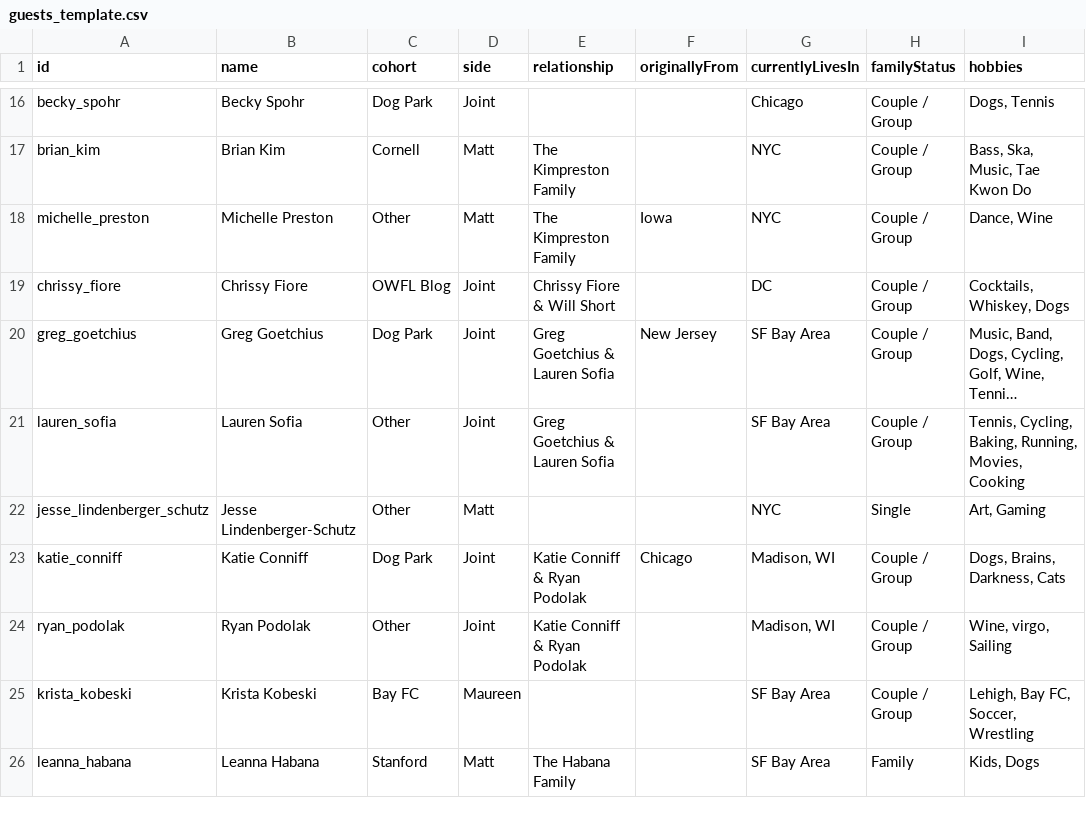
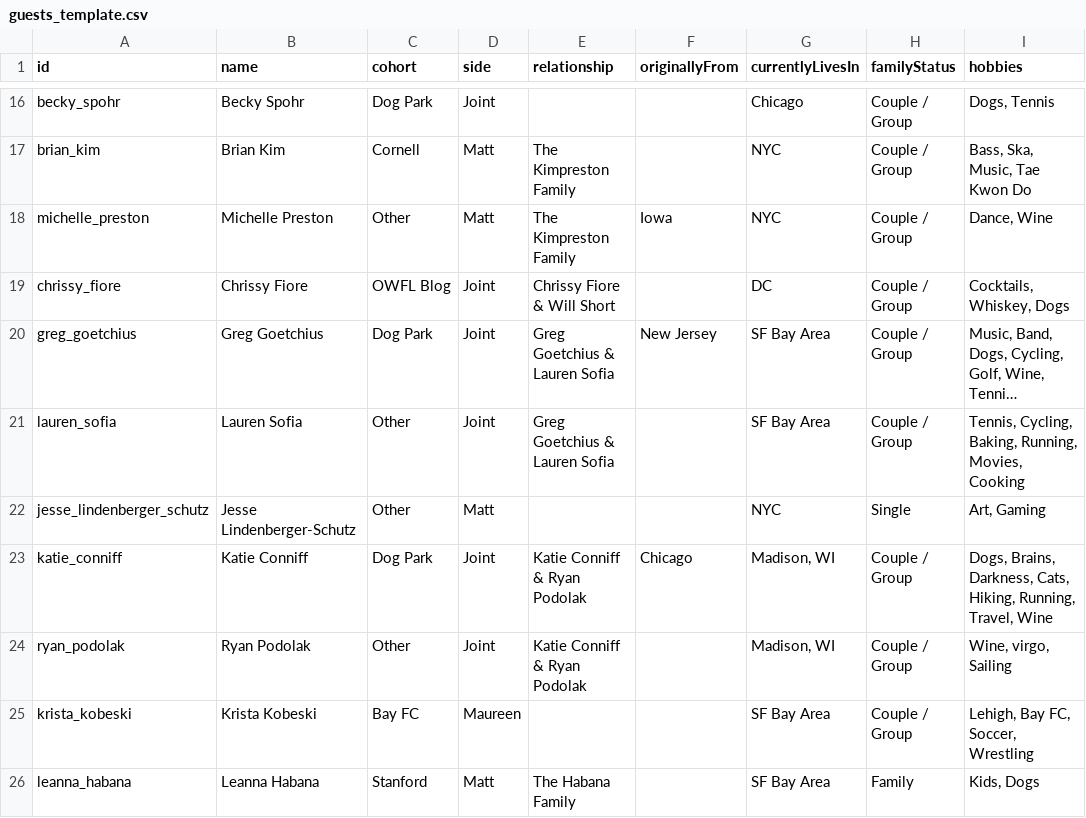
Before and after one commit to mhoying/wedding-graph, a CSV file: guests_template.csv, drawn as a sheet; only a part is shown, gaps mark what is left out; long unchanged cells end in ….

```diff
--- a/guests_template.csv
+++ b/guests_template.csv
@@ -22,3 +22,3 @@ lauren_sofia,"Lauren Sofia","Other","Joint","Greg Goetchius & Lauren Sofia","","
 jesse_lindenberger_schutz,"Jesse Lindenberger-Schutz","Other","Matt","","","NYC","Single","Art, Gaming"
-katie_conniff,"Katie Conniff","Dog Park","Joint","Katie Conniff & Ryan Podolak","Chicago","Madison, WI","Couple / Group","Dogs, Brains, Darkness, Cats"
+katie_conniff,"Katie Conniff","Dog Park","Joint","Katie Conniff & Ryan Podolak","Chicago","Madison, WI","Couple / Group","Dogs, Brains, Darkness, Cats, Hiking, Running, Travel, Wine"
 ryan_podolak,"Ryan Podolak","Other","Joint","Katie Conniff & Ryan Podolak","","Madison, WI","Couple / Group","Wine, virgo, Sailing"
```
Also changed, not shown: 4 other files.
